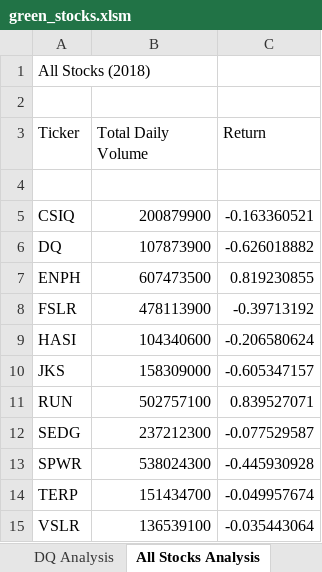
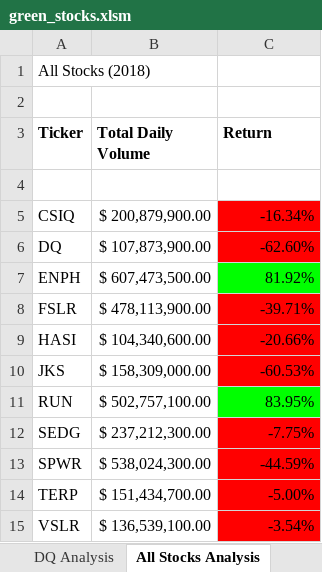
Before and after one commit to Juuune/Stock-Analysis, an Excel workbook: green_stocks.xlsm, sheet All Stocks Analysis, drawn as a sheet; values as stored, in another font and other column widths than the file's, no borders; charts and pictures not drawn; the diff names each change by its address in the sheet, - before the commit and + after, or states it on an @@ line.

Commit message:
Updating green stock analysis to run on any year

```diff
--- a/green_stocks.xlsm (sheet All Stocks Analysis)
+++ b/green_stocks.xlsm (sheet All Stocks Analysis)
-A3:C3 bold: off
+A3:C3 bold: on
-B5 (Total Daily Volume): 200879900
+B5 (Total Daily Volume): $ 200,879,900.00
-C5 (Return): -0.163360521
+C5 (Return): -16.34%
-C5:C6 fill: none
+C5:C6 fill: #FF0000
-B6 (Total Daily Volume): 107873900
+B6 (Total Daily Volume): $ 107,873,900.00
-C6 (Return): -0.626018882
+C6 (Return): -62.60%
-B7 (Total Daily Volume): 607473500
+B7 (Total Daily Volume): $ 607,473,500.00
-C7 (Return): 0.819230855
+C7 (Return): 81.92%
-C7 fill: none
+C7 fill: #00FF00
-B8 (Total Daily Volume): 478113900
+B8 (Total Daily Volume): $ 478,113,900.00
-C8 (Return): -0.39713192
+C8 (Return): -39.71%
-C8:C10 fill: none
+C8:C10 fill: #FF0000
-B9 (Total Daily Volume): 104340600
+B9 (Total Daily Volume): $ 104,340,600.00
-C9 (Return): -0.206580624
+C9 (Return): -20.66%
-B10 (Total Daily Volume): 158309000
+B10 (Total Daily Volume): $ 158,309,000.00
-C10 (Return): -0.605347157
+C10 (Return): -60.53%
-B11 (Total Daily Volume): 502757100
+B11 (Total Daily Volume): $ 502,757,100.00
-C11 (Return): 0.839527071
+C11 (Return): 83.95%
-C11 fill: none
+C11 fill: #00FF00
-B12 (Total Daily Volume): 237212300
+B12 (Total Daily Volume): $ 237,212,300.00
-C12 (Return): -0.077529587
+C12 (Return): -7.75%
-C12:C15 fill: none
+C12:C15 fill: #FF0000
-B13 (Total Daily Volume): 538024300
+B13 (Total Daily Volume): $ 538,024,300.00
-C13 (Return): -0.445930928
+C13 (Return): -44.59%
-B14 (Total Daily Volume): 151434700
+B14 (Total Daily Volume): $ 151,434,700.00
-C14 (Return): -0.049957674
+C14 (Return): -5.00%
-B15 (Total Daily Volume): 136539100
+B15 (Total Daily Volume): $ 136,539,100.00
-C15 (Return): -0.035443064
+C15 (Return): -3.54%
```
Also changed, not shown: charts or pictures.
